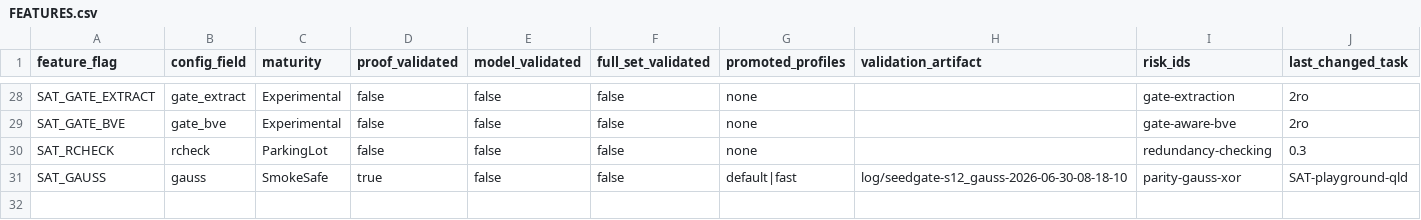
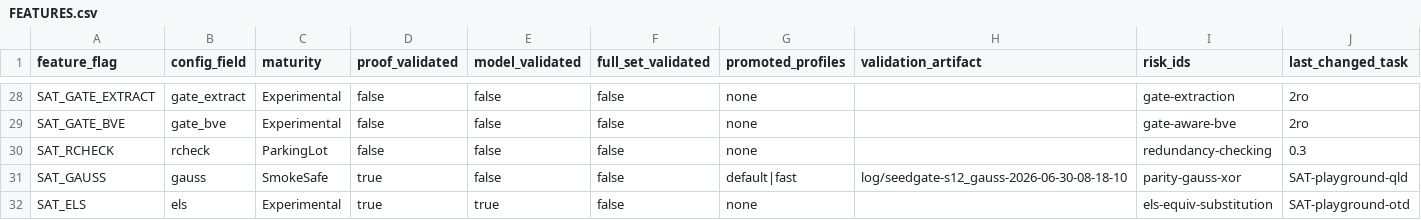
Before and after one commit to bjlkeng/SAT-playground, a CSV file: solver/12-kissat-inprocessing/FEATURES.csv, drawn as a sheet; only a part is shown, gaps mark what is left out.

```diff
--- a/solver/12-kissat-inprocessing/FEATURES.csv
+++ b/solver/12-kissat-inprocessing/FEATURES.csv
@@ -31 +31,2 @@ SAT_RCHECK,rcheck,ParkingLot,false,false,false,none,,redundancy-checking,0.3
 SAT_GAUSS,gauss,SmokeSafe,true,false,false,default|fast,log/seedgate-s12_gauss-2026-06-30-08-18-10,parity-gauss-xor,SAT-playground-qld
+SAT_ELS,els,Experimental,true,true,false,none,,els-equiv-substitution,SAT-playground-otd
```
Also changed, not shown: 6 other files.
